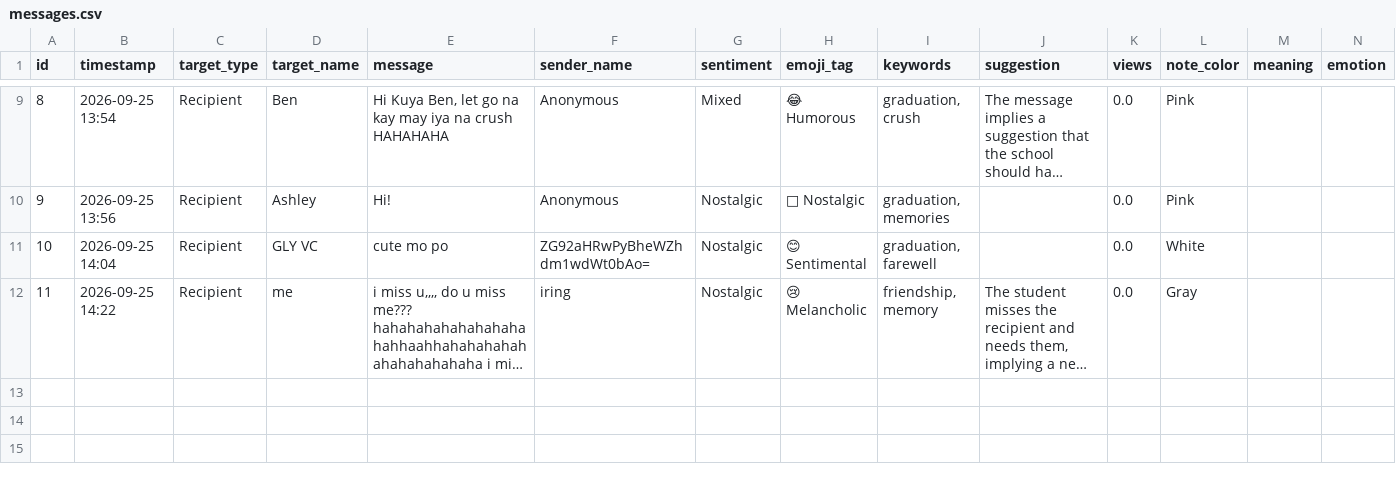
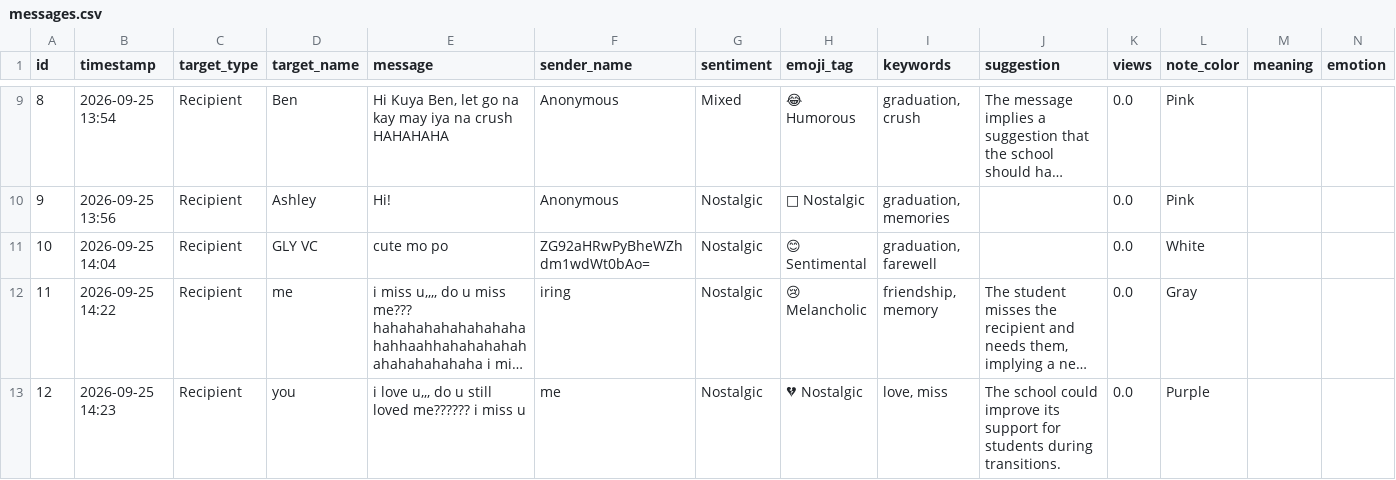
Before and after one commit to rcgbandoy-collab/Confession-Wall, a CSV file: data/messages.csv, drawn as a sheet; only a part is shown, gaps mark what is left out; long unchanged cells end in …; rows hold the shown columns only; the diff names each change by its address in the sheet, - before the commit and + after, or states it on an @@ line.

Commit message:
Add new confession message

```diff
--- a/data/messages.csv
+++ b/data/messages.csv
+row 13: 12 | 2026-09-25 14:23 | Recipient | you | i love u,,, do u still loved me?????? i miss u | me | Nostalgic | 💔 Nostalgic | love, miss | The school could improve its support for students during transitions. | 0.0 | Purple
```
